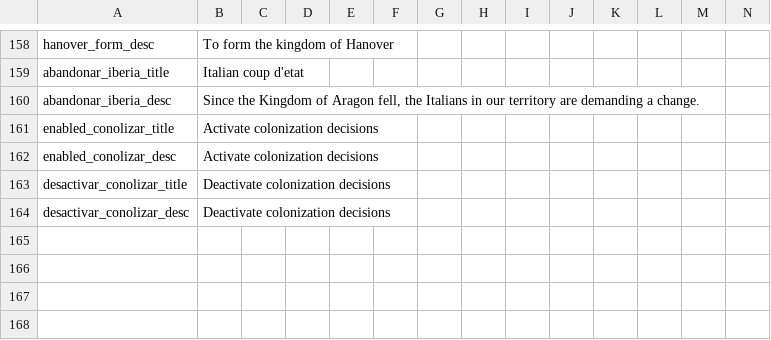
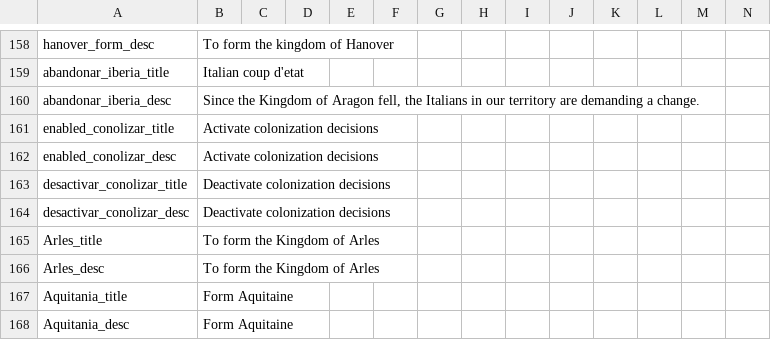
Before and after one commit to boomerisntbored/The-Golden-Age-Rework-Vic2, a CSV file: Golden Age/localisation/name_decisions.csv, drawn as a sheet; only a part is shown, gaps mark what is left out; rows hold the shown columns only; the diff names each change by its address in the sheet, - before the commit and + after, or states it on an @@ line.

Commit message:
Aquitania e Arles

```diff
--- a/Golden Age/localisation/name_decisions.csv
+++ b/Golden Age/localisation/name_decisions.csv
+row 165: Arles_title | To form the Kingdom of Arles
+row 166: Arles_desc | To form the Kingdom of Arles
+row 167: Aquitania_title | Form Aquitaine
+row 168: Aquitania_desc | Form Aquitaine
```
Also changed, not shown: Golden Age/localisation/0_Names.csv, 36 other files.
